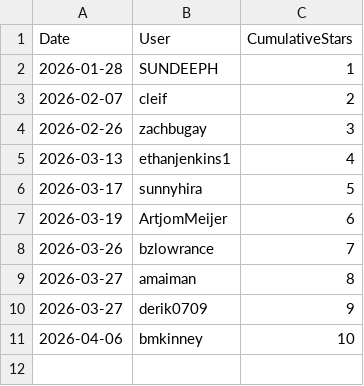
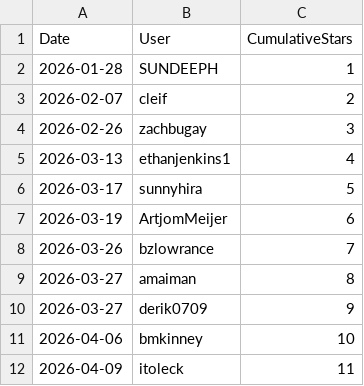
Before and after one commit to ZacharyLuz/Get-AzVMAvailability, a CSV file: data/stars.csv, drawn as a sheet; the diff names each change by its address in the sheet, - before the commit and + after, or states it on an @@ line.

```diff
--- a/data/stars.csv
+++ b/data/stars.csv
+row 12: 2026-04-09 | itoleck | 11
```
Also changed, not shown: data/clones.csv, data/views.csv, 2 other files.
